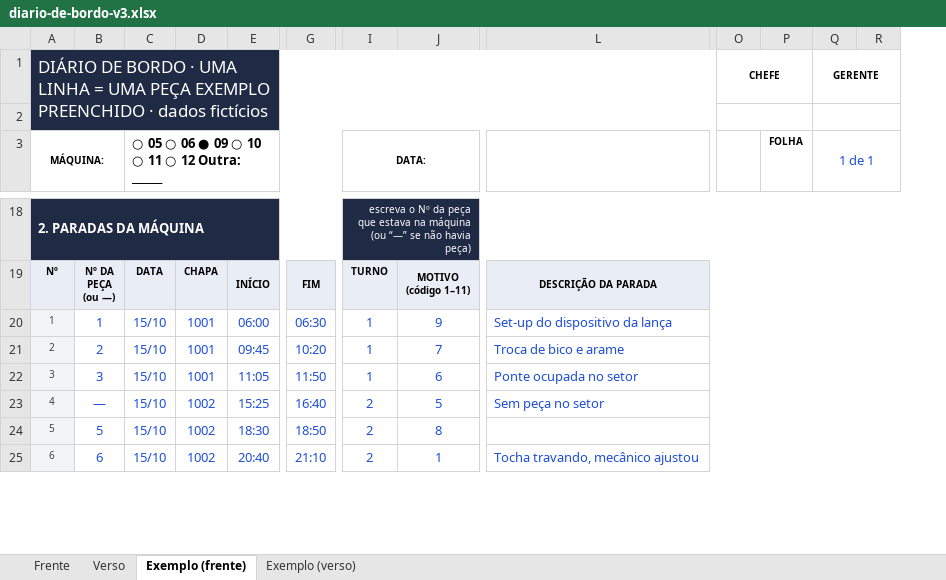
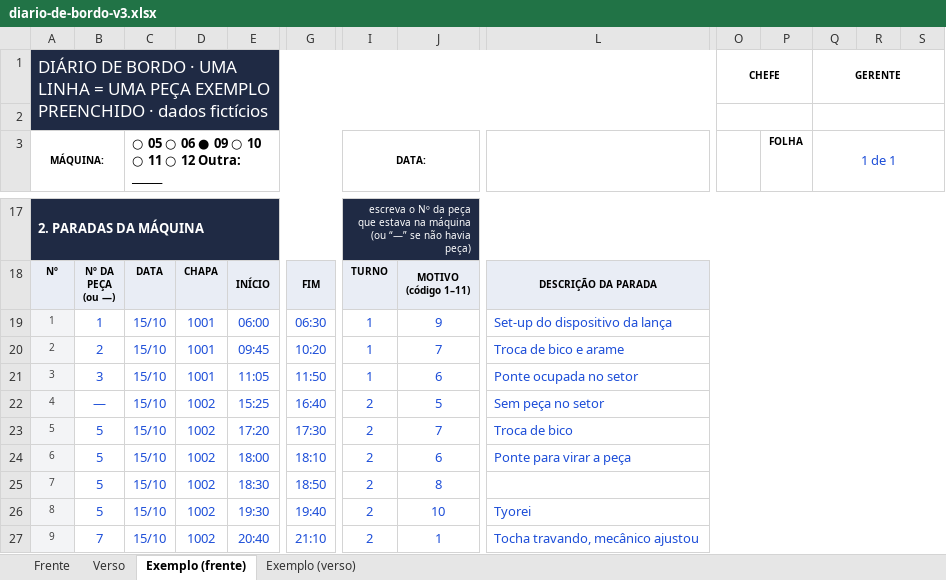
Before and after one commit to wevertonjesusalvesdasilva1-hash/Diario-de-Bordo, an Excel workbook: docs/folha-modelo/diario-de-bordo-v3.xlsx, sheet Exemplo (frente), drawn as a sheet; only a part is shown, gaps mark what is left out; values as stored, in another font and other column widths than the file's, no borders; addresses are those after the commit; rows hold the shown columns only; the diff covers the shown part only; the diff names each change by its address in the sheet, - before the commit and + after, or states it on an @@ line.

```diff
--- a/docs/folha-modelo/diario-de-bordo-v3.xlsx (sheet Exemplo (frente))
+++ b/docs/folha-modelo/diario-de-bordo-v3.xlsx (sheet Exemplo (frente))
+column R, empty
+row 23: 5 | 5 | 15/10 | 1002 | 17:20 | 17:30 | 2 | 7 | Troca de bico
+row 24: 6 | 5 | 15/10 | 1002 | 18:00 | 18:10 | 2 | 6 | Ponte para virar a peça
-A25 (MÁQUINA:): 5
+A25 (MÁQUINA:): 7
+row 26: 8 | 5 | 15/10 | 1002 | 19:30 | 19:40 | 2 | 10 | Tyorei
-A27 (MÁQUINA:): 6
+A27 (MÁQUINA:): 9
-B27: 6
+B27: 7
```
Also changed, not shown: 1 added row, 2 removed rows and 21 edited cells elsewhere in this sheet, sheet Verso, sheet Exemplo (verso), sheet Frente, 4 other files.
